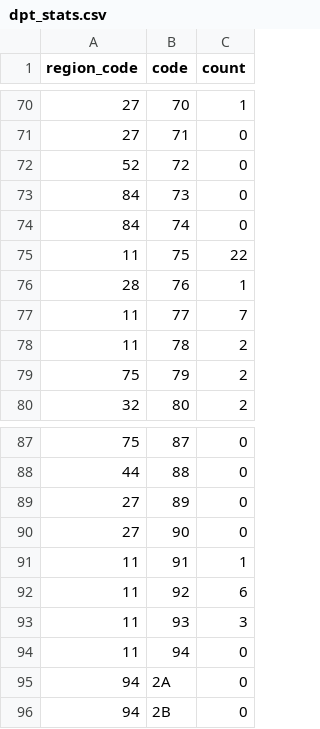
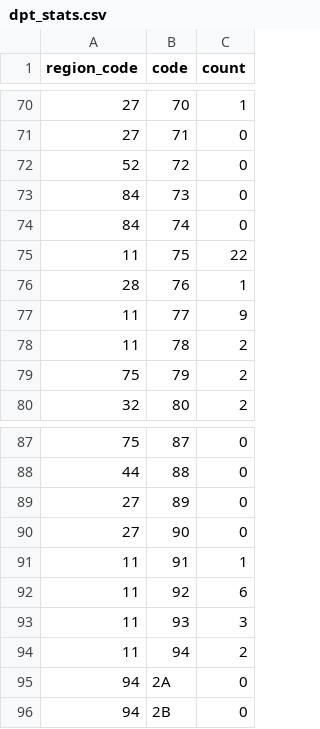
Before and after one commit to dedely/L2-Web, a CSV file: src/stats/dpt_stats.csv, drawn as a sheet; only a part is shown, gaps mark what is left out.

```diff
--- a/src/stats/dpt_stats.csv
+++ b/src/stats/dpt_stats.csv
@@ -76,3 +76,3 @@ region_code,code,count
 28,76,1
-11,77,7
+11,77,9
 11,78,2
@@ -93,3 +93,3 @@ region_code,code,count
 11,93,3
-11,94,0
+11,94,2
 94,2A,0
```
Also changed, not shown: 4 other files.
